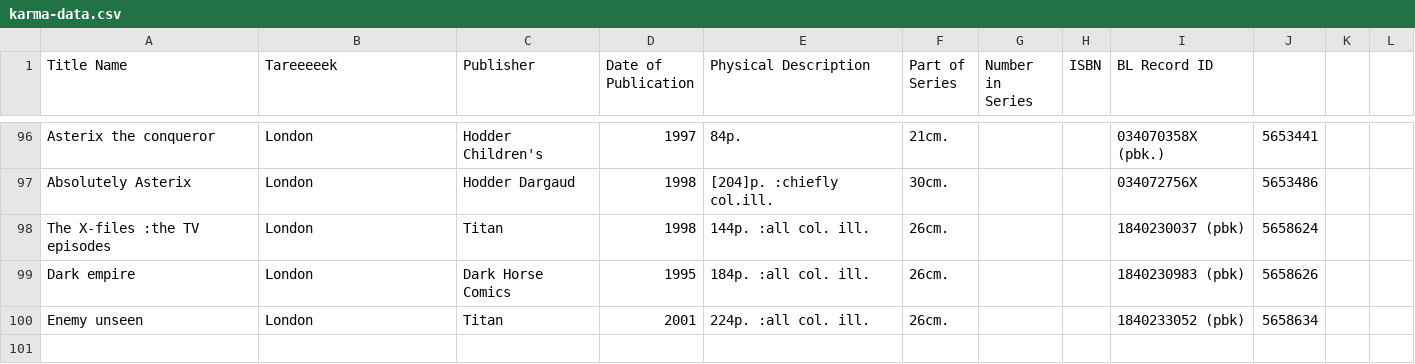
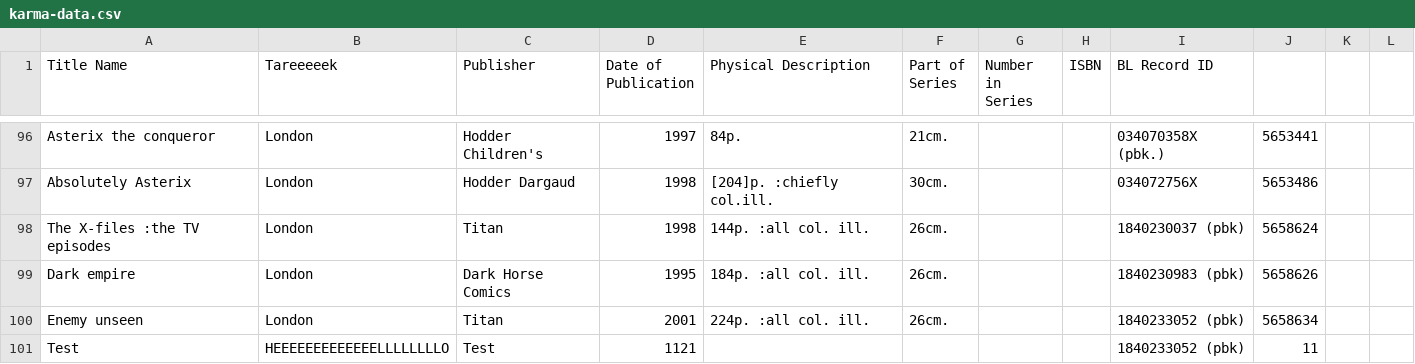
Before and after one commit to Tarekkk1/Web-Karma, a CSV file: karma-web/src/main/webapp/publish/karma-data.csv, drawn as a sheet; only a part is shown, gaps mark what is left out; the diff names each change by its address in the sheet, - before the commit and + after, or states it on an @@ line.

```diff
--- a/karma-web/src/main/webapp/publish/karma-data.csv
+++ b/karma-web/src/main/webapp/publish/karma-data.csv
+row 101: Test | HEEEEEEEEEEEEELLLLLLLLO | Test | 1121 |  |  |  |  | 1840233052 (pbk) | 11
```
Also changed, not shown: 8 other files.
